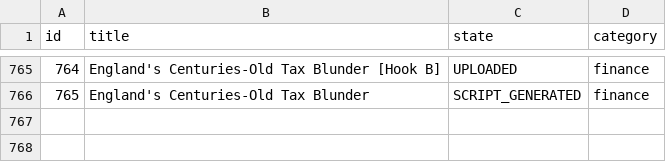
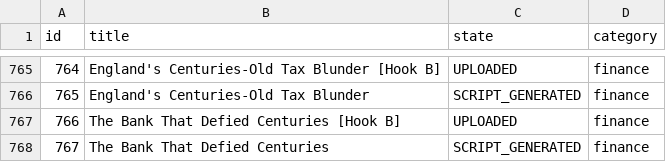
Before and after one commit to enigmaiq6-creator/Blowyourmind, a CSV file: flows/image_content_generator/tracking/ideas_tracking.csv, drawn as a sheet; only a part is shown, gaps mark what is left out; the diff names each change by its address in the sheet, - before the commit and + after, or states it on an @@ line.

```diff
--- a/flows/image_content_generator/tracking/ideas_tracking.csv
+++ b/flows/image_content_generator/tracking/ideas_tracking.csv
+row 767: 766 | The Bank That Defied Centuries [Hook B] | UPLOADED | finance
+row 768: 767 | The Bank That Defied Centuries | SCRIPT_GENERATED | finance
```
Also changed, not shown: flows/image_content_generator/tracking/automated_posts_history.csv.
